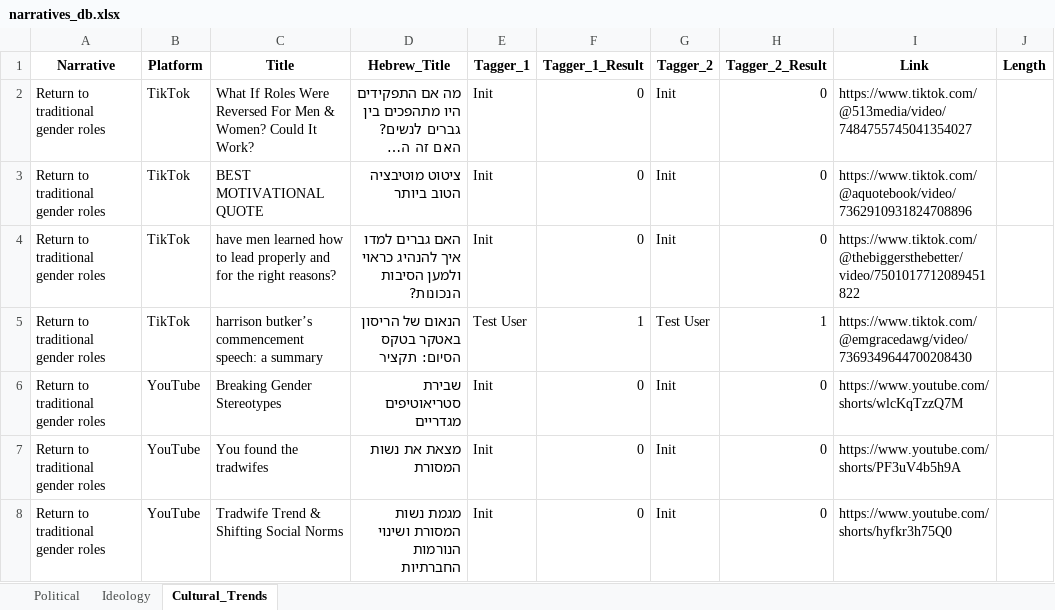
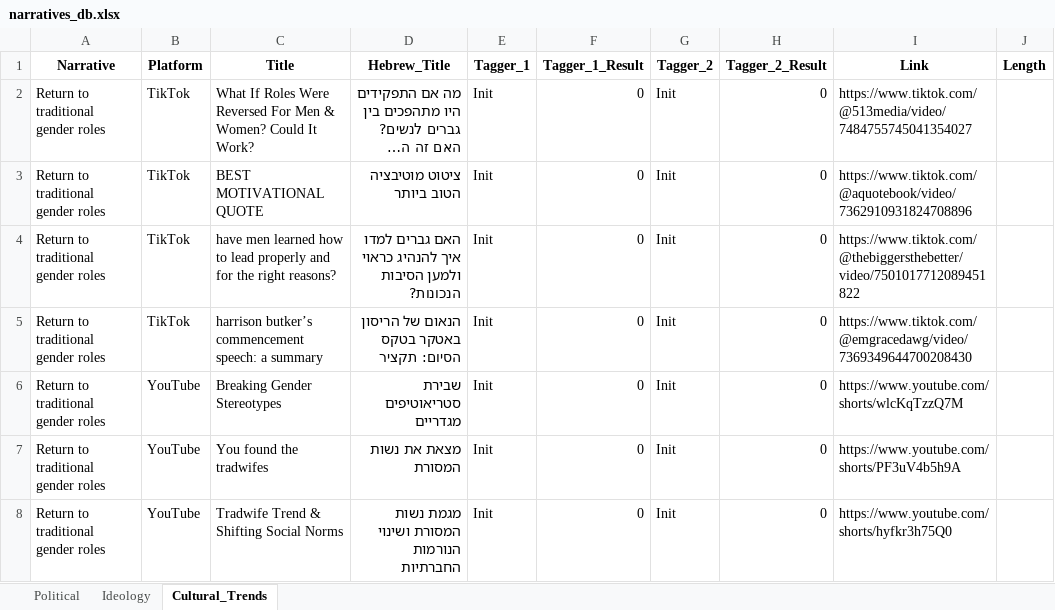
Before and after one commit to konnir/IssarVideos, an Excel workbook: static/db/narratives_db.xlsx, sheet Cultural_Trends, drawn as a sheet; long unchanged cells end in …; values as stored, in another font and other column widths than the file's, no borders; the diff names each change by its address in the sheet, - before the commit and + after, or states it on an @@ line.

```diff
--- a/static/db/narratives_db.xlsx (sheet Cultural_Trends)
+++ b/static/db/narratives_db.xlsx (sheet Cultural_Trends)
-E5 (Tagger_1): Test User
+E5 (Tagger_1): Init
-F5 (Tagger_1_Result): 1
+F5 (Tagger_1_Result): 0
-G5 (Tagger_2): Test User
+G5 (Tagger_2): Init
-H5 (Tagger_2_Result): 1
+H5 (Tagger_2_Result): 0
```
Also changed, not shown: sheet Political, sheet Ideology.
